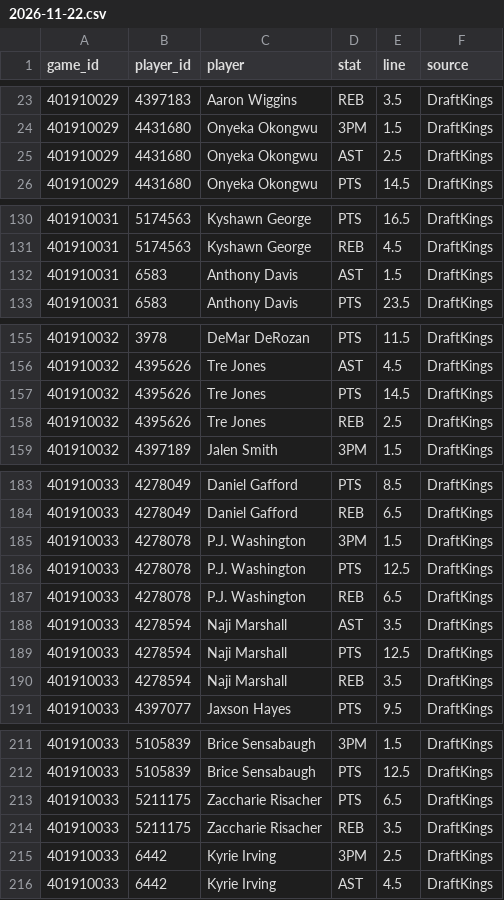
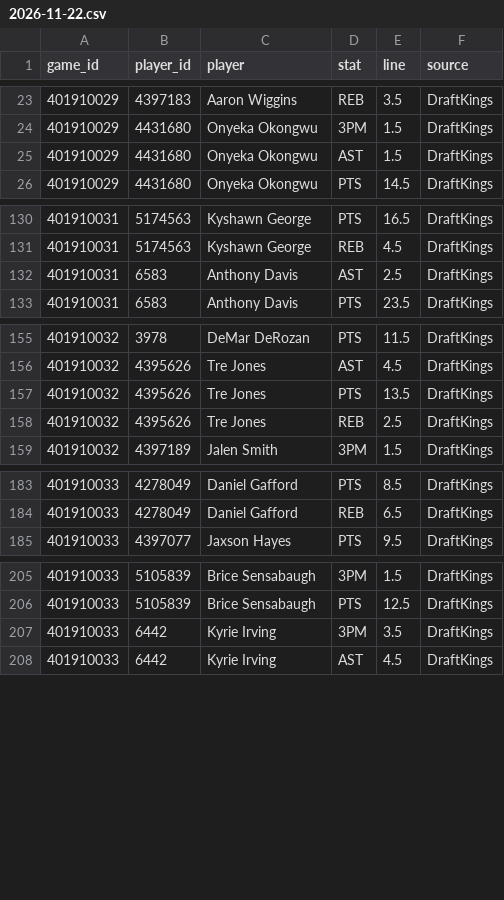
Before and after one commit to mason7park-debug/NBAprojections, a CSV file: data/props/2026-11-22.csv, drawn as a sheet; only a part is shown, gaps mark what is left out; the diff covers the shown part only.

```diff
--- a/data/props/2026-11-22.csv
+++ b/data/props/2026-11-22.csv
@@ -24,3 +24,3 @@ game_id,player_id,player,stat,line,source
 401910029,4431680,Onyeka Okongwu,3PM,1.5,DraftKings
-401910029,4431680,Onyeka Okongwu,AST,2.5,DraftKings
+401910029,4431680,Onyeka Okongwu,AST,1.5,DraftKings
 401910029,4431680,Onyeka Okongwu,PTS,14.5,DraftKings
@@ -131,3 +131,3 @@ game_id,player_id,player,stat,line,source
 401910031,5174563,Kyshawn George,REB,4.5,DraftKings
-401910031,6583,Anthony Davis,AST,1.5,DraftKings
+401910031,6583,Anthony Davis,AST,2.5,DraftKings
 401910031,6583,Anthony Davis,PTS,23.5,DraftKings
@@ -156,3 +156,3 @@ game_id,player_id,player,stat,line,source
 401910032,4395626,Tre Jones,AST,4.5,DraftKings
-401910032,4395626,Tre Jones,PTS,14.5,DraftKings
+401910032,4395626,Tre Jones,PTS,13.5,DraftKings
 401910032,4395626,Tre Jones,REB,2.5,DraftKings
@@ -184,8 +184,2 @@ game_id,player_id,player,stat,line,source
 401910033,4278049,Daniel Gafford,REB,6.5,DraftKings
-401910033,4278078,P.J. Washington,3PM,1.5,DraftKings
-401910033,4278078,P.J. Washington,PTS,12.5,DraftKings
-401910033,4278078,P.J. Washington,REB,6.5,DraftKings
-401910033,4278594,Naji Marshall,AST,3.5,DraftKings
-401910033,4278594,Naji Marshall,PTS,12.5,DraftKings
-401910033,4278594,Naji Marshall,REB,3.5,DraftKings
 401910033,4397077,Jaxson Hayes,PTS,9.5,DraftKings
@@ -212,5 +206,3 @@ game_id,player_id,player,stat,line,source
 401910033,5105839,Brice Sensabaugh,PTS,12.5,DraftKings
-401910033,5211175,Zaccharie Risacher,PTS,6.5,DraftKings
-401910033,5211175,Zaccharie Risacher,REB,3.5,DraftKings
-401910033,6442,Kyrie Irving,3PM,2.5,DraftKings
+401910033,6442,Kyrie Irving,3PM,3.5,DraftKings
 401910033,6442,Kyrie Irving,AST,4.5,DraftKings
```
Also changed, not shown: 1 edited cell elsewhere in this file, data/gamepreds/2026-11-22.csv, data/injuries/2026-11-22.csv, 5 other files.
